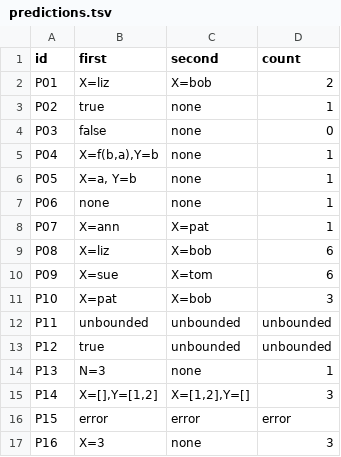
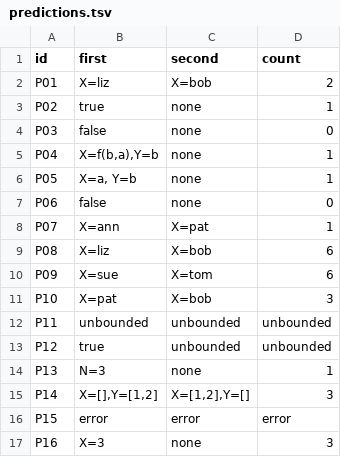
Before and after one commit to pojomo2/cmsc-124-ps4-starter, a TSV file: predictions.tsv, drawn as a sheet.

```diff
--- a/predictions.tsv
+++ b/predictions.tsv
@@ -6,3 +6,3 @@ P04	X=f(b,a),Y=b	none	1
 P05	X=a, Y=b	none	1
-P06	none	none	1
+P06	false	none	0
 P07	X=ann	X=pat	1
```
Also changed, not shown: 1 other file.
